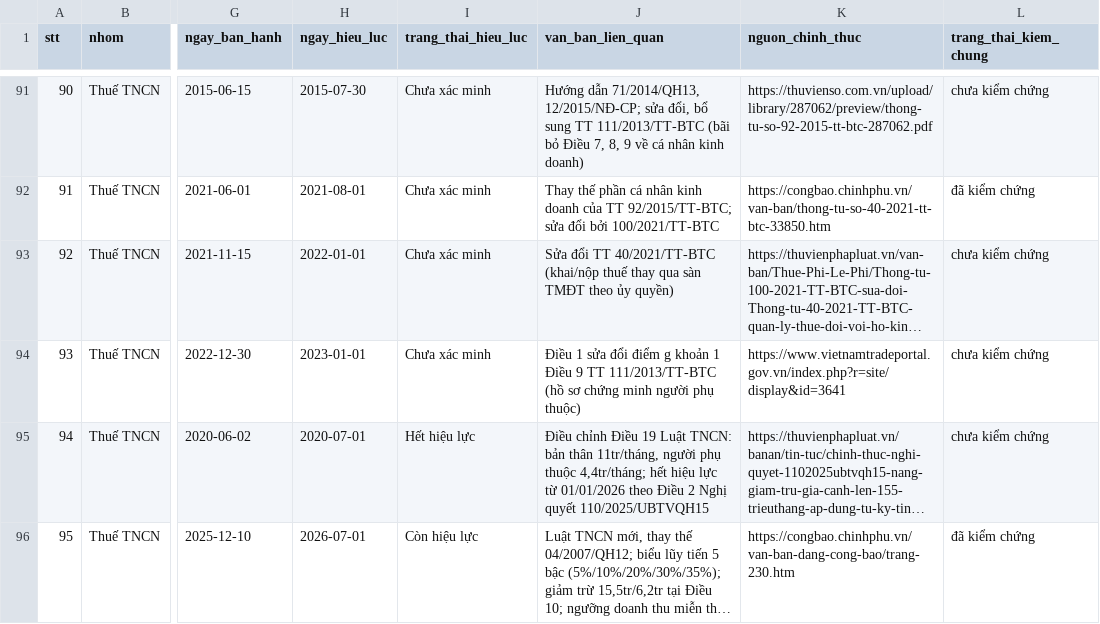
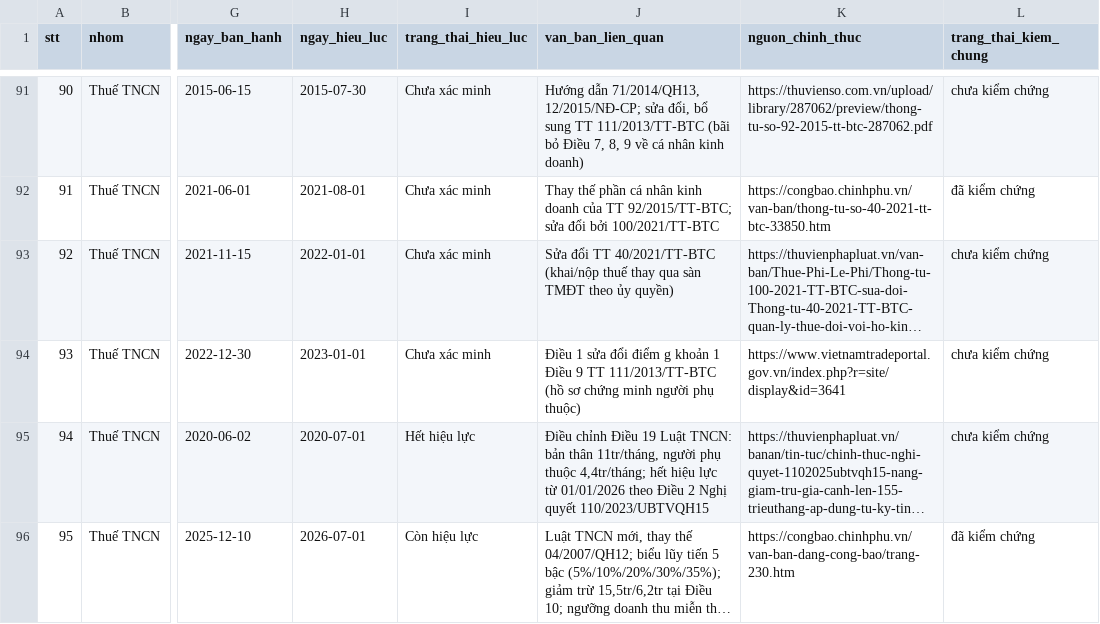
Before and after one commit to phamtuananhdevops/ketoanai, a CSV file: danh-sach-100-van-ban/danh-sach-100-van-ban.csv, drawn as a sheet; only a part is shown, gaps mark what is left out; long unchanged cells end in …; the diff covers the shown part only; the diff names each change by its address in the sheet, - before the commit and + after, or states it on an @@ line.

```diff
--- a/danh-sach-100-van-ban/danh-sach-100-van-ban.csv
+++ b/danh-sach-100-van-ban/danh-sach-100-van-ban.csv
-J95 (van_ban_lien_quan): …Nghị quyết 110/2025/UBTVQH15
+J95 (van_ban_lien_quan): …Nghị quyết 110/2023/UBTVQH15
```
Also changed, not shown: 3 edited cells elsewhere in this file, 1 other file.
